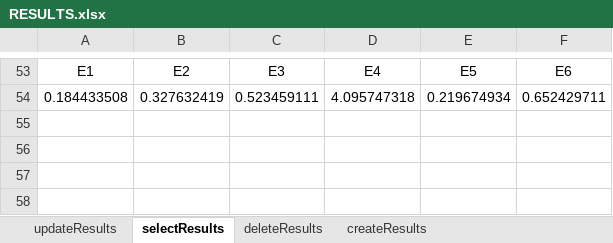
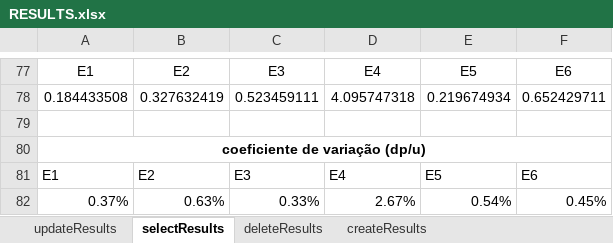
Before and after one commit to Igor-da-SilvaRodrigues/TCC-App, an Excel workbook: resultados/tcc_results/RESULTS.xlsx, sheet selectResults, drawn as a sheet; only a part is shown, gaps mark what is left out; values as stored, in another font and other column widths than the file's, no borders; charts and pictures and table styles not drawn; the diff covers the shown part only; the diff names each change by its address in the sheet, - before the commit and + after, or states it on an @@ line.

```diff
--- a/resultados/tcc_results/RESULTS.xlsx (sheet selectResults)
+++ b/resultados/tcc_results/RESULTS.xlsx (sheet selectResults)
+row 79: (empty)
+row 80: coeficiente de variação (dp/u)
+row 81: E1 | E2 | E3 | E4 | E5 | E6
+row 82: 0.37% | 0.63% | 0.33% | 2.67% | 0.54% | 0.45%
```
Also changed, not shown: 24 added rows elsewhere in this sheet, sheet updateResults, sheet deleteResults, sheet createResults, formulas that keep their value, charts or pictures, resultados/tcc_results/resultados_fixos/FIXEDRESULTS.xlsx, resultados/tcc_results/resultados_fixos/teste_hipotese.xlsx, 27 other files.
